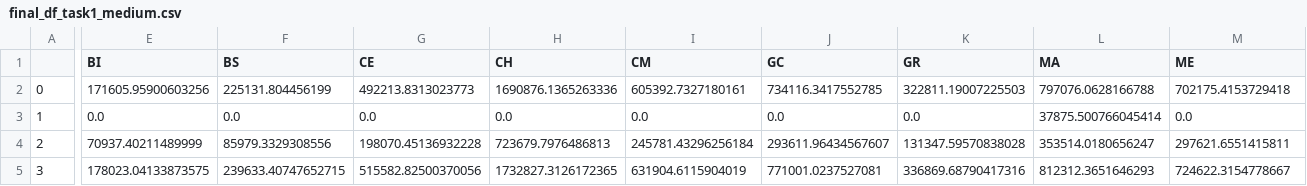
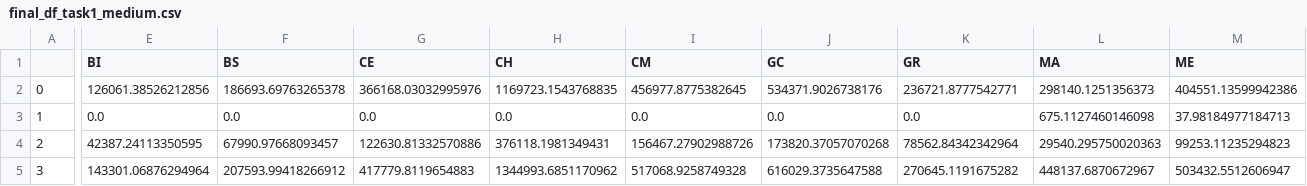
Before and after one commit to SimBruno/CampusEnergySystem, a CSV file: codes_01_energy_demand/final_df_task1_medium.csv, drawn as a sheet; only a part is shown, gaps mark what is left out; the diff covers the shown part only; the diff names each change by its address in the sheet, - before the commit and + after, or states it on an @@ line.

```diff
--- a/codes_01_energy_demand/final_df_task1_medium.csv
+++ b/codes_01_energy_demand/final_df_task1_medium.csv
-E2 (BI): 171605.95900603256
+E2 (BI): 126061.38526212856
-F2 (BS): 225131.804456199
+F2 (BS): 186693.69763265378
-G2 (CE): 492213.8313023773
+G2 (CE): 366168.03032995976
-H2 (CH): 1690876.1365263336
+H2 (CH): 1169723.1543768835
-I2 (CM): 605392.7327180161
+I2 (CM): 456977.8775382645
-J2 (GC): 734116.3417552785
+J2 (GC): 534371.9026738176
-K2 (GR): 322811.19007225503
+K2 (GR): 236721.8777542771
-L2 (MA): 797076.0628166788
+L2 (MA): 298140.1251356373
-M2 (ME): 702175.4153729418
+M2 (ME): 404551.13599942386
-L3 (MA): 37875.500766045414
+L3 (MA): 675.1127460146098
-M3 (ME): 0.0
+M3 (ME): 37.98184977184713
-E4 (BI): 70937.40211489999
+E4 (BI): 42387.24113350595
-F4 (BS): 85979.3329308556
+F4 (BS): 67990.97668093457
-G4 (CE): 198070.45136932228
+G4 (CE): 122630.81332570886
-H4 (CH): 723679.7976486813
+H4 (CH): 376118.1981349431
-I4 (CM): 245781.43296256184
+I4 (CM): 156467.27902988726
-J4 (GC): 293611.96434567607
+J4 (GC): 173820.37057070268
-K4 (GR): 131347.59570838028
+K4 (GR): 78562.84342342964
-L4 (MA): 353514.0180656247
+L4 (MA): 29540.295750020363
-M4 (ME): 297621.6551415811
+M4 (ME): 99253.11235294823
-E5 (BI): 178023.04133873575
+E5 (BI): 143301.06876294964
-F5 (BS): 239633.40747652715
+F5 (BS): 207593.99418266912
-G5 (CE): 515582.82500370056
+G5 (CE): 417779.8119654883
-H5 (CH): 1732827.3126172365
+H5 (CH): 1344993.6851170962
-I5 (CM): 631904.6115904019
+I5 (CM): 517068.9258749328
-J5 (GC): 771001.0237527081
+J5 (GC): 616029.3735647588
-K5 (GR): 336869.68790417316
+K5 (GR): 270645.1191675282
-L5 (MA): 812312.3651646293
+L5 (MA): 448137.6870672967
-M5 (ME): 724622.3154778667
+M5 (ME): 503432.5512606947
```
Also changed, not shown: 23 edited cells elsewhere in this file, codes_01_energy_demand/final_df_task1.csv, 4 other files.
